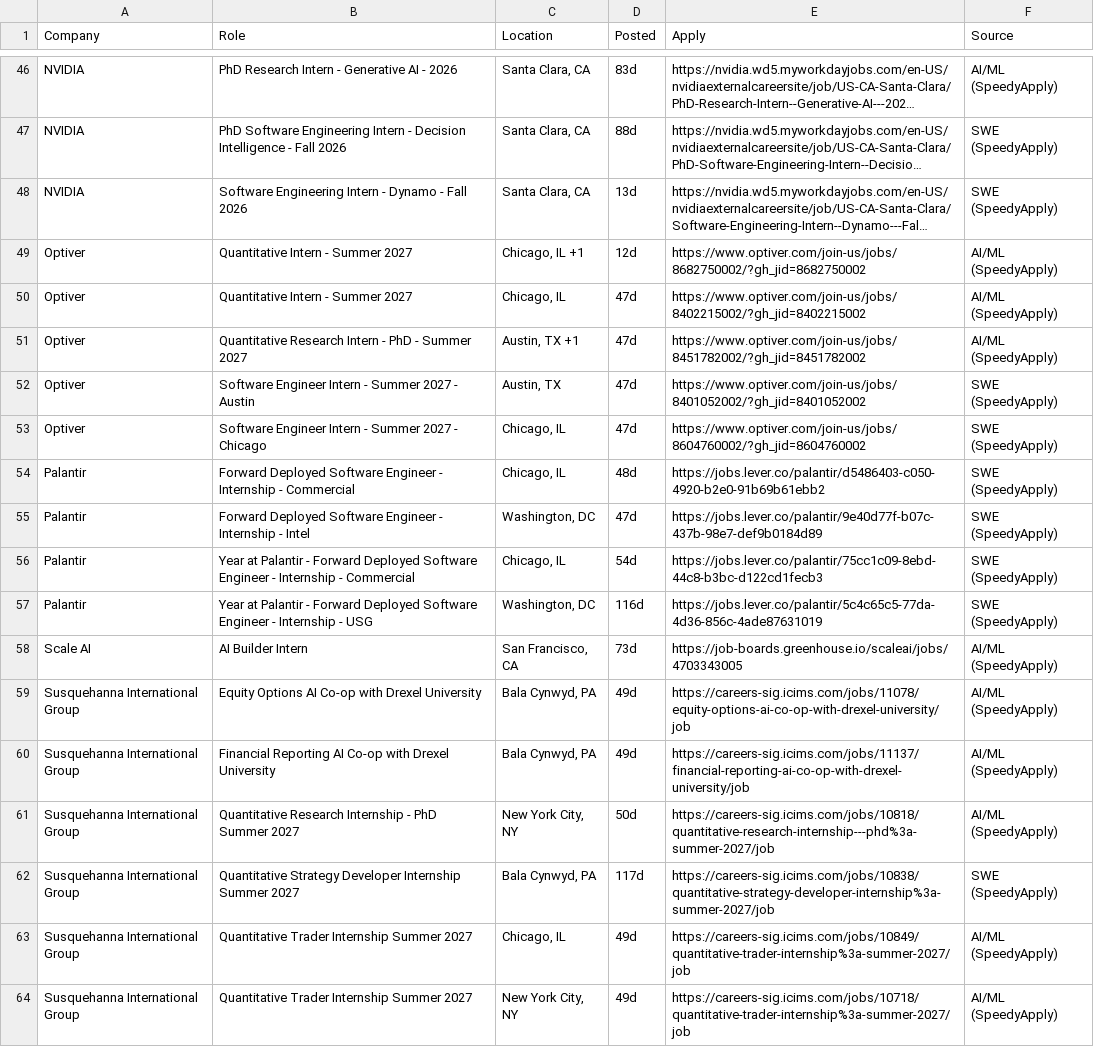
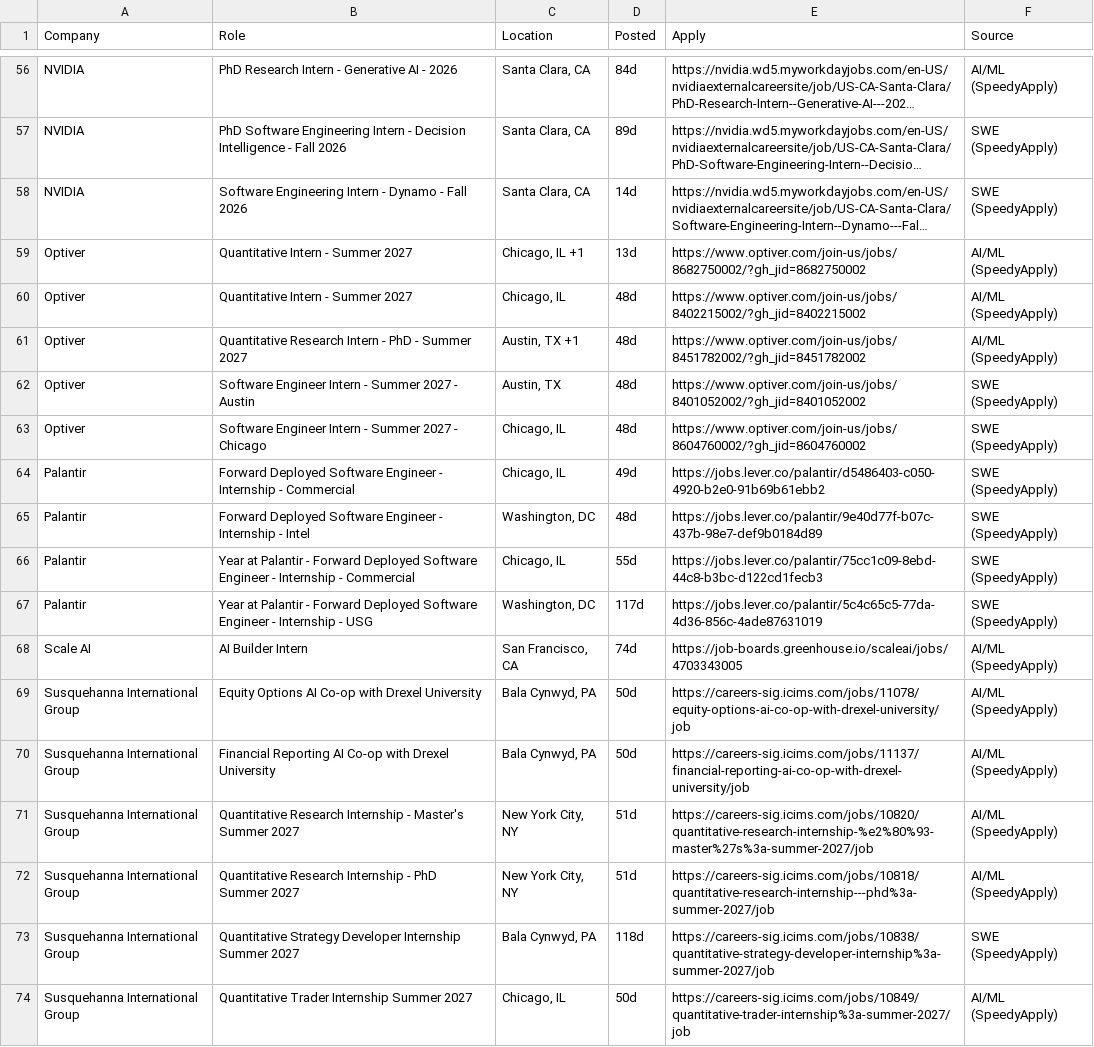
Before and after one commit to aryaanvig/internship-feed, a CSV file: output/internships.csv, drawn as a sheet; only a part is shown, gaps mark what is left out; long unchanged cells end in …; removed rows and columns are numbered as before the commit, all else as after; the diff covers the shown part only; the diff names each change by its address in the sheet, - before the commit and + after, or states it on an @@ line.

```diff
--- a/output/internships.csv
+++ b/output/internships.csv
-D56 (Posted): 83d
+D56 (Posted): 84d
-D57 (Posted): 88d
+D57 (Posted): 89d
-D58 (Posted): 13d
+D58 (Posted): 14d
-D59 (Posted): 12d
+D59 (Posted): 13d
-D60:D63 (Posted): 47d
+D60:D63 (Posted): 48d
-D64 (Posted): 48d
+D64 (Posted): 49d
-D65 (Posted): 47d
+D65 (Posted): 48d
-D66 (Posted): 54d
+D66 (Posted): 55d
-D67 (Posted): 116d
+D67 (Posted): 117d
-D68 (Posted): 73d
+D68 (Posted): 74d
-D69:D70 (Posted): 49d
+D69:D70 (Posted): 50d
+row 71: Susquehanna International Group | Quantitative Research Internship - Master's Summer 2027 | New York City, NY | 51d | https://careers-sig.icims.com/jobs/10820/quantitative-research-internship-%e2%80%93-master%27s%3a-summer-2027/job | AI/ML (SpeedyApply)
-D72 (Posted): 50d
+D72 (Posted): 51d
-D73 (Posted): 117d
+D73 (Posted): 118d
-D74 (Posted): 49d
+D74 (Posted): 50d
-row 64: Susquehanna International Group | Quantitative Trader Internship Summer 2027 | New York City, NY | 49d | https://careers-sig.icims.com/jobs/10718/quantitative-trader-internship%3a-summer-2027/job | AI/ML (SpeedyApply)
```
Also changed, not shown: 10 added rows and 44 edited cells elsewhere in this file, 1 other file.
